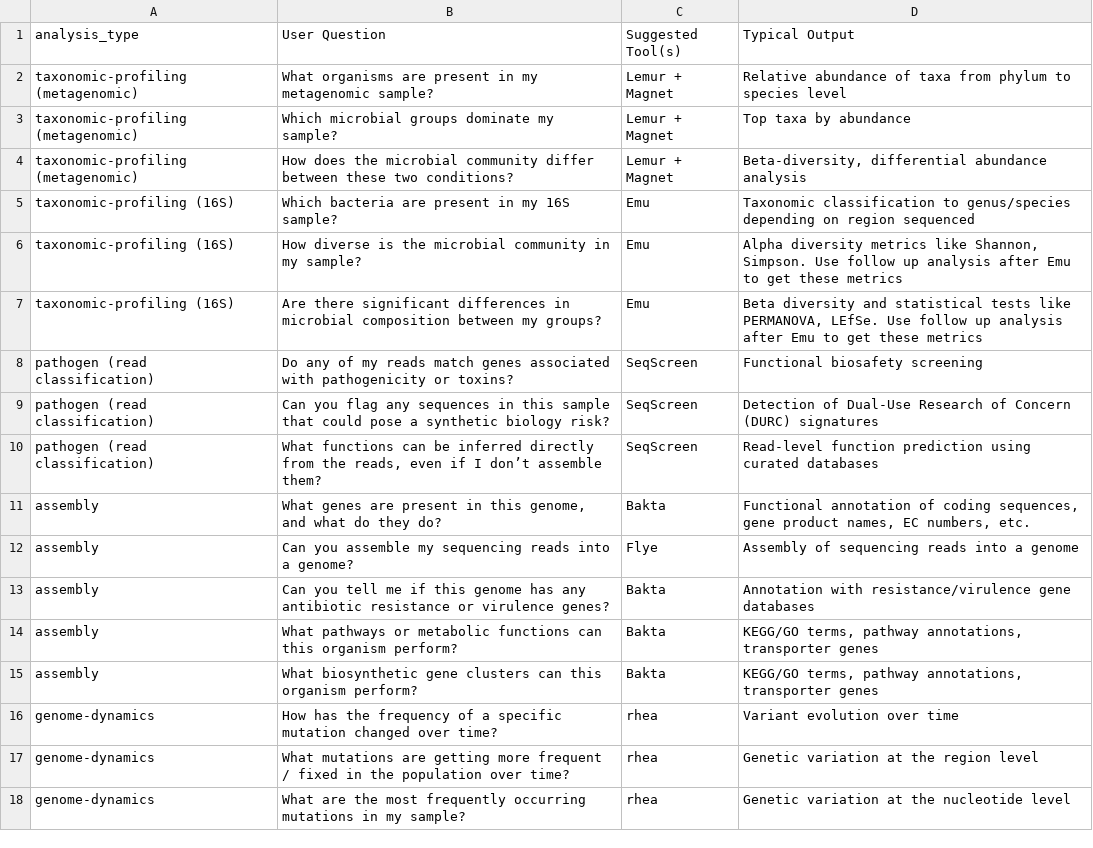
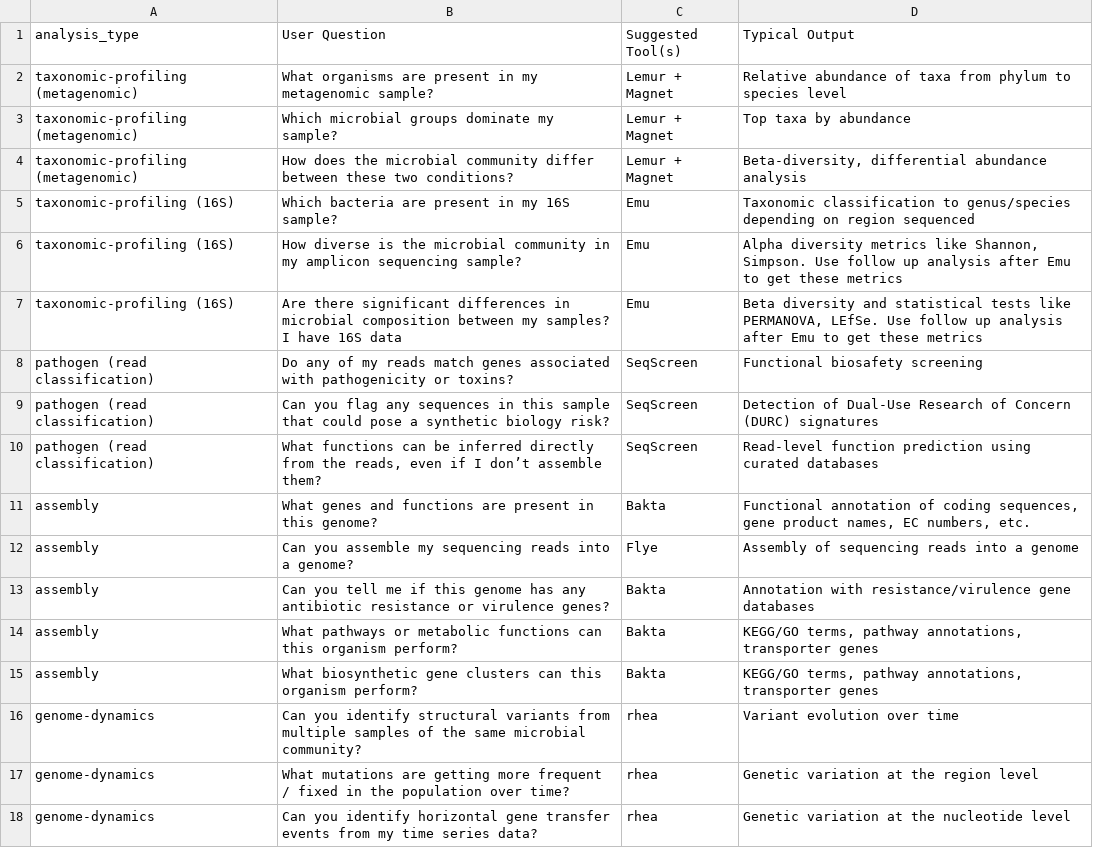
Before and after one commit to treangenlab/somatem-docs, a CSV file: llm_bioinformatics_training_pairs_with_output.csv, drawn as a sheet.

Commit message:
clarifying 16S and rhea questions

```diff
--- a/llm_bioinformatics_training_pairs_with_output.csv
+++ b/llm_bioinformatics_training_pairs_with_output.csv
@@ -5,4 +5,4 @@ taxonomic-profiling (metagenomic),How does the microbial community differ betwee
 taxonomic-profiling (16S),Which bacteria are present in my 16S sample?,Emu,Taxonomic classification to genus/species depending on region sequenced
-taxonomic-profiling (16S),How diverse is the microbial community in my sample?,Emu,"Alpha diversity metrics like Shannon, Simpson. Use follow up analysis after Emu to get these metrics"
-taxonomic-profiling (16S),Are there significant differences in microbial composition between my groups?,Emu,"Beta diversity and statistical tests like PERMANOVA, LEfSe. Use follow up analysis after Emu to get these metrics"
+taxonomic-profiling (16S),How diverse is the microbial community in my amplicon sequencing sample?,Emu,"Alpha diversity metrics like Shannon, Simpson. Use follow up analysis after Emu to get these metrics"
+taxonomic-profiling (16S),Are there significant differences in microbial composition between my samples? I have 16S data,Emu,"Beta diversity and statistical tests like PERMANOVA, LEfSe. Use follow up analysis after Emu to get these metrics"
 pathogen (read classification),Do any of my reads match genes associated with pathogenicity or toxins?,SeqScreen,Functional biosafety screening
@@ -10,3 +10,3 @@ pathogen (read classification),Can you flag any sequences in this sample that co
 pathogen (read classification),"What functions can be inferred directly from the reads, even if I don’t assemble them?",SeqScreen,Read-level function prediction using curated databases
-assembly,"What genes are present in this genome, and what do they do?",Bakta,"Functional annotation of coding sequences, gene product names, EC numbers, etc."
+assembly,"What genes and functions are present in this genome?",Bakta,"Functional annotation of coding sequences, gene product names, EC numbers, etc."
 assembly,"Can you assemble my sequencing reads into a genome?",Flye,"Assembly of sequencing reads into a genome"
@@ -15,4 +15,4 @@ assembly,What pathways or metabolic functions can this organism perform?,Bakta,"
 assembly,What biosynthetic gene clusters can this organism perform?,Bakta,"KEGG/GO terms, pathway annotations, transporter genes"
-genome-dynamics,How has the frequency of a specific mutation changed over time?,rhea,"Variant evolution over time"
+genome-dynamics,Can you identify structural variants from multiple samples of the same microbial community?,rhea,"Variant evolution over time"
 genome-dynamics,What mutations are getting more frequent / fixed in the population over time?,rhea,"Genetic variation at the region level"
-genome-dynamics,What are the most frequently occurring mutations in my sample?,rhea,"Genetic variation at the nucleotide level"
+genome-dynamics,Can you identify horizontal gene transfer events from my time series data?,rhea,"Genetic variation at the nucleotide level"
```
